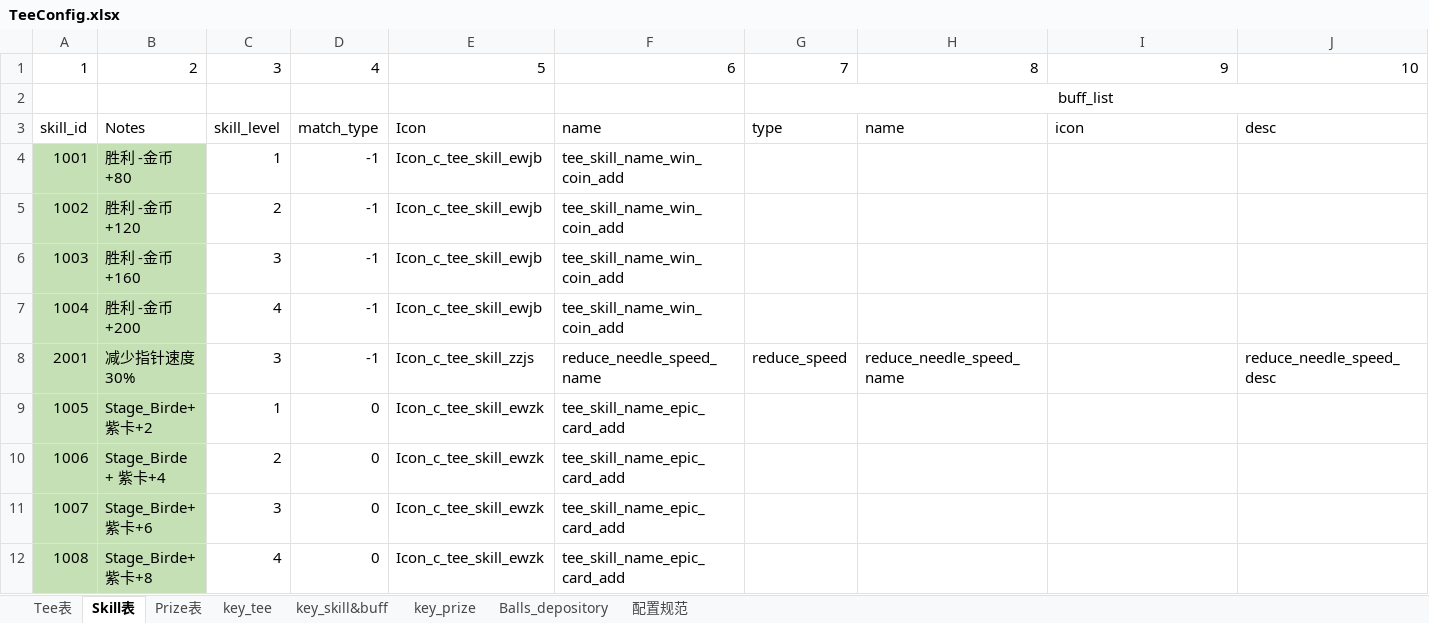
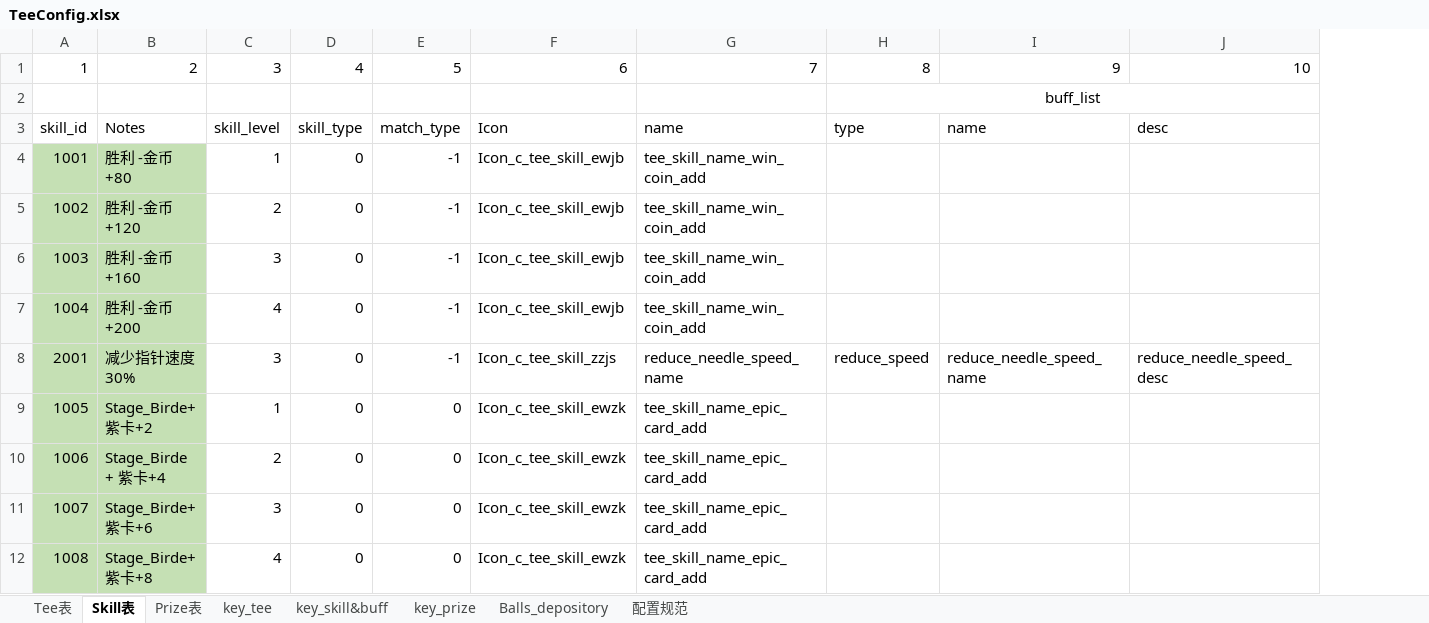
Before and after one commit to IntelHeartPrime/Gamedev_Tools, an Excel workbook: Tee System/TeeConfig.xlsx, sheet Skill表, drawn as a sheet; only a part is shown; values as stored, in another font and other column widths than the file's, no borders; removed rows and columns are numbered as before the commit, all else as after; the diff covers the shown part only; the diff names each change by its address in the sheet, - before the commit and + after, or states it on an @@ line.

```diff
--- a/Tee System/TeeConfig.xlsx (sheet Skill表)
+++ b/Tee System/TeeConfig.xlsx (sheet Skill表)
+column D, rows 1-12: 4 |  | skill_type | 0 | 0 | 0 | 0 | 0 | 0 | 0 | 0 | 0
-column H, rows 1-8: 8 |  | name |  |  |  |  | reduce_needle_speed_name
-E1: 4
+E1: 5
-F1: 5
+F1: 6
-G1: 6
+G1: 7
-H1: 7
+H1: 8
-I3: icon
+I3: name
-I8: (empty)
+I8: reduce_needle_speed_name
```
Also changed, not shown: 3 added rows and 9 edited cells elsewhere in this sheet, sheet Tee表, sheet Prize表, formulas that keep their value, 5 other files.
